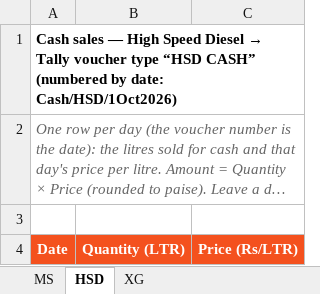
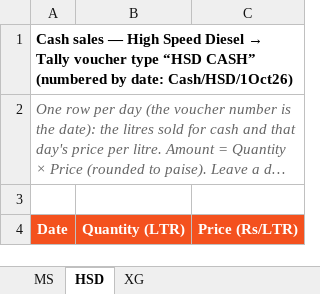
Before and after one commit to subhamkhetan-ux/Vriddhi-Fuels-Website, an Excel workbook: fleet_tally/samples/cash_sales_template.xlsx, sheet HSD, drawn as a sheet; long unchanged cells end in …; values as stored, in another font and other column widths than the file's, no borders; the diff names each change by its address in the sheet, - before the commit and + after, or states it on an @@ line.

```diff
--- a/fleet_tally/samples/cash_sales_template.xlsx (sheet HSD)
+++ b/fleet_tally/samples/cash_sales_template.xlsx (sheet HSD)
-A1: …by date: Cash/HSD/1Oct2026)
+A1: …by date: Cash/HSD/1Oct26)
```
Also changed, not shown: sheet XG, sheet MS, 3 other files.
